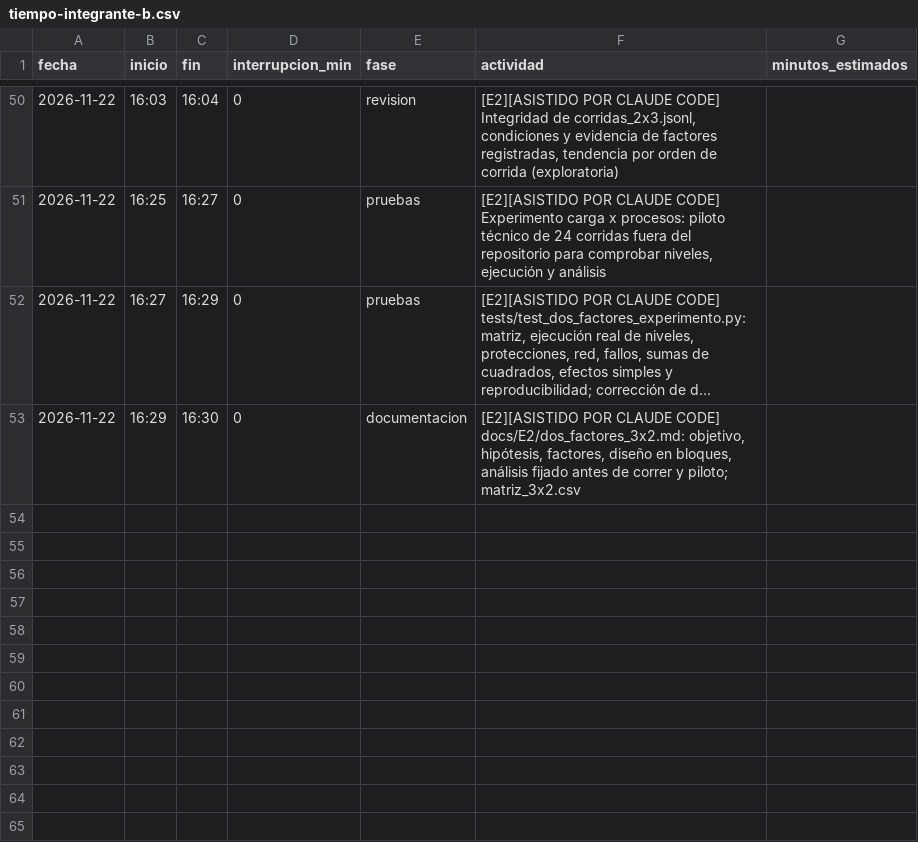
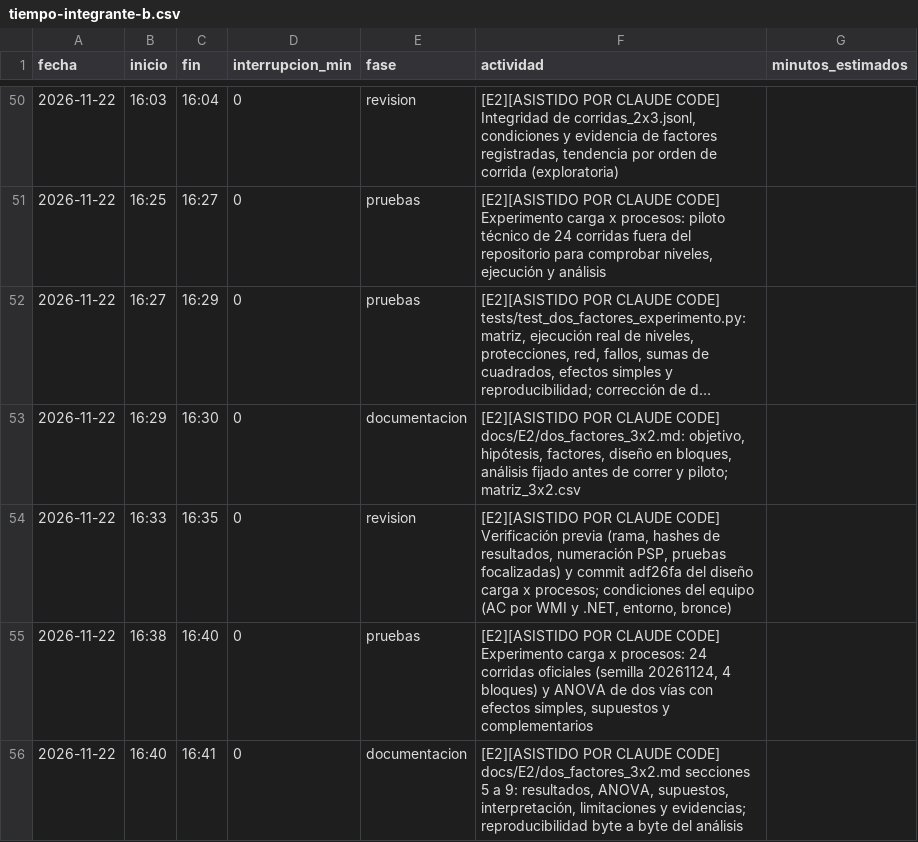
Before and after one commit to Leslie581/tdl-turistico-colima, a CSV file: calidad/tiempo-integrante-b.csv, drawn as a sheet; only a part is shown, gaps mark what is left out; long unchanged cells end in ….

```diff
--- a/calidad/tiempo-integrante-b.csv
+++ b/calidad/tiempo-integrante-b.csv
@@ -53 +53,4 @@ fecha,inicio,fin,interrupcion_min,fase,actividad,minutos_estimados
 2026-11-22,16:29,16:30,0,documentacion,"[E2][ASISTIDO POR CLAUDE CODE] docs/E2/dos_factores_3x2.md: objetivo, hipótesis, factores, diseño en bloques, análisis fijado antes de correr y piloto; matriz_3x2.csv",
+2026-11-22,16:33,16:35,0,revision,"[E2][ASISTIDO POR CLAUDE CODE] Verificación previa (rama, hashes de resultados, numeración PSP, pruebas focalizadas) y commit adf26fa del diseño carga x procesos; condiciones del equipo (AC por WMI y .NET, entorno, bronce)",
+2026-11-22,16:38,16:40,0,pruebas,"[E2][ASISTIDO POR CLAUDE CODE] Experimento carga x procesos: 24 corridas oficiales (semilla 20261124, 4 bloques) y ANOVA de dos vías con efectos simples, supuestos y complementarios",
+2026-11-22,16:40,16:41,0,documentacion,"[E2][ASISTIDO POR CLAUDE CODE] docs/E2/dos_factores_3x2.md secciones 5 a 9: resultados, ANOVA, supuestos, interpretación, limitaciones y evidencias; reproducibilidad byte a byte del análisis",
```
Also changed, not shown: 12 other files.
